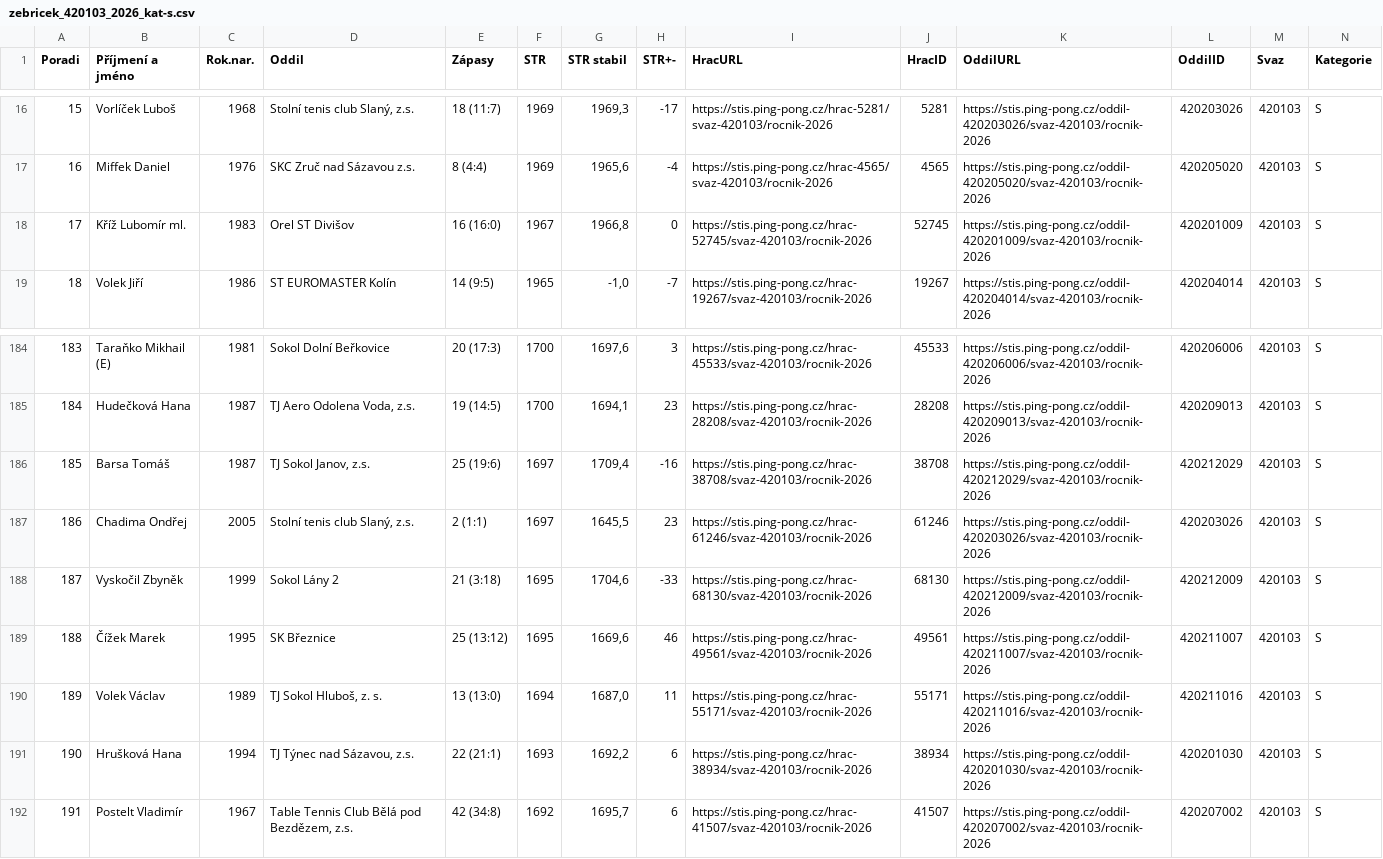
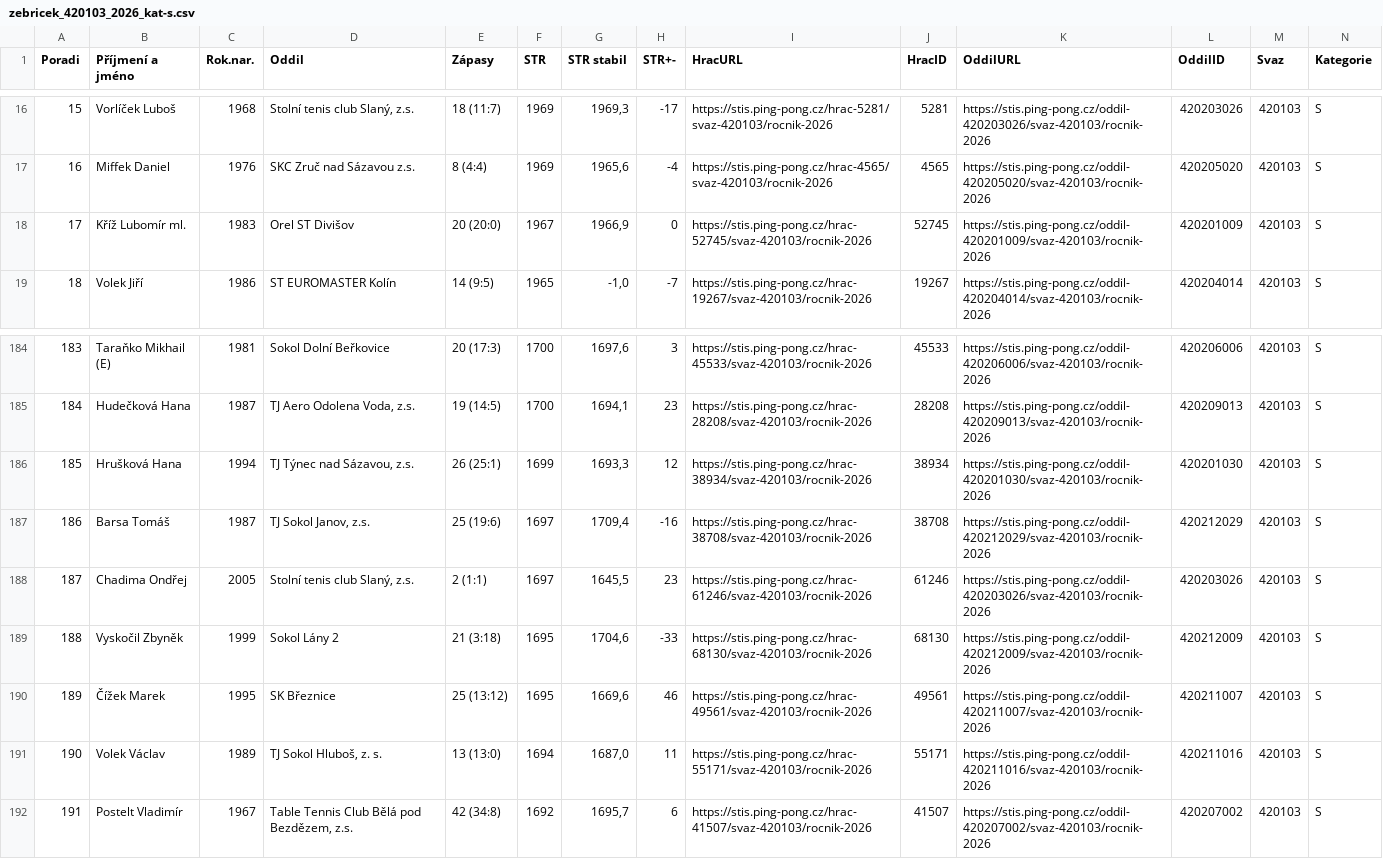
Before and after one commit to dvojtech/stis-soupisky, a CSV file: data/zebricek_420103_2026_kat-s.csv, drawn as a sheet; only a part is shown, gaps mark what is left out; removed rows and columns are numbered as before the commit, all else as after; rows hold the shown columns only; the diff names each change by its address in the sheet, - before the commit and + after, or states it on an @@ line.

```diff
--- a/data/zebricek_420103_2026_kat-s.csv
+++ b/data/zebricek_420103_2026_kat-s.csv
-E18 (Zápasy): 16 (16:0)
+E18 (Zápasy): 20 (20:0)
-G18 (STR stabil): 1966,8
+G18 (STR stabil): 1966,9
+row 186: 185 | Hrušková Hana | 1994 | TJ Týnec nad Sázavou, z.s. | 26 (25:1) | 1699 | 1693,3 | 12 | https://stis.ping-pong.cz/hrac-38934/svaz-420103/rocnik-2026 | 38934 | https://stis.ping-pong.cz/oddil-420201030/svaz-420103/rocnik-2026 | 420201030 | 420103 | S
@@ column A (Poradi) renumbered between rows 187 and 191 @@
-row 191: 190 | Hrušková Hana | 1994 | TJ Týnec nad Sázavou, z.s. | 22 (21:1) | 1693 | 1692,2 | 6 | https://stis.ping-pong.cz/hrac-38934/svaz-420103/rocnik-2026 | 38934 | https://stis.ping-pong.cz/oddil-420201030/svaz-420103/rocnik-2026 | 420201030 | 420103 | S
```
Also changed, not shown: data/zebricek_420210_2026_kat-s.csv.
